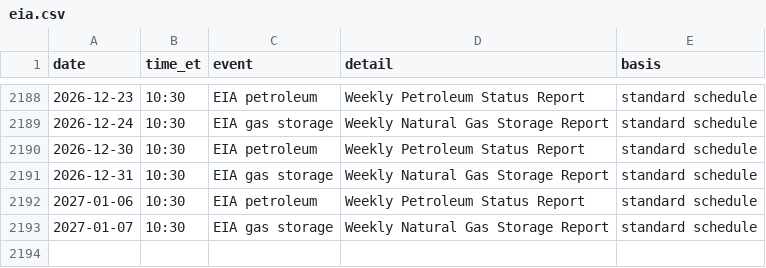
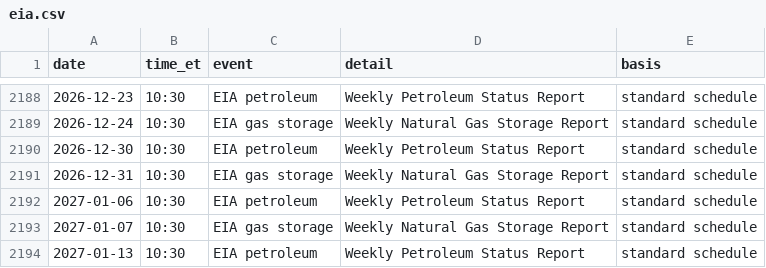
Before and after one commit to michaelkofman1-ui/Options-snapshots, a CSV file: data/external/events/eia.csv, drawn as a sheet; only a part is shown, gaps mark what is left out.

```diff
--- a/data/external/events/eia.csv
+++ b/data/external/events/eia.csv
@@ -2193 +2193,2 @@ date,time_et,event,detail,basis
 2027-01-07,10:30,EIA gas storage,Weekly Natural Gas Storage Report,standard schedule
+2027-01-13,10:30,EIA petroleum,Weekly Petroleum Status Report,standard schedule
```
Also changed, not shown: data/external/_last_run.csv, data/external/bars/BTC=F.csv, 55 other files.
